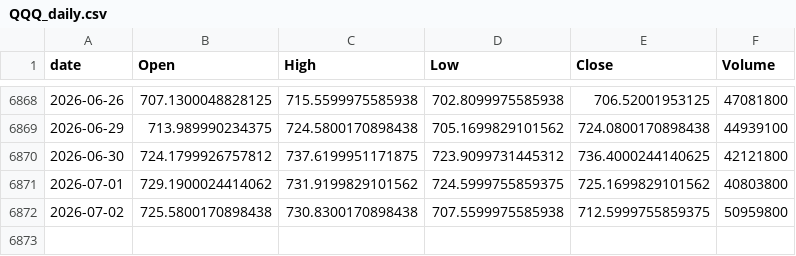
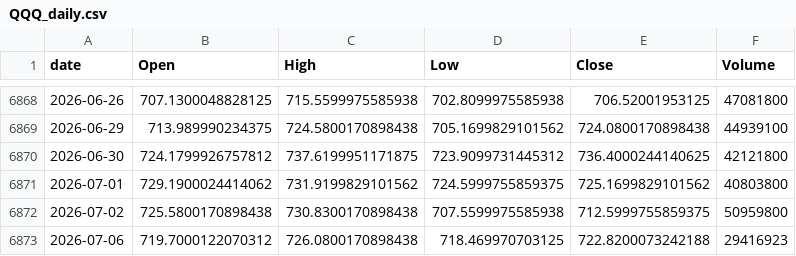
Before and after one commit to jeencare/sp500-strategy, a CSV file: data/QQQ_daily.csv, drawn as a sheet; only a part is shown, gaps mark what is left out; the diff names each change by its address in the sheet, - before the commit and + after, or states it on an @@ line.

```diff
--- a/data/QQQ_daily.csv
+++ b/data/QQQ_daily.csv
+row 6873: 2026-07-06 | 719.7000122070312 | 726.0800170898438 | 718.469970703125 | 722.8200073242188 | 29416923
```
Also changed, not shown: data/QQQM_daily.csv, data/SPYM_daily.csv, 10 other files.
